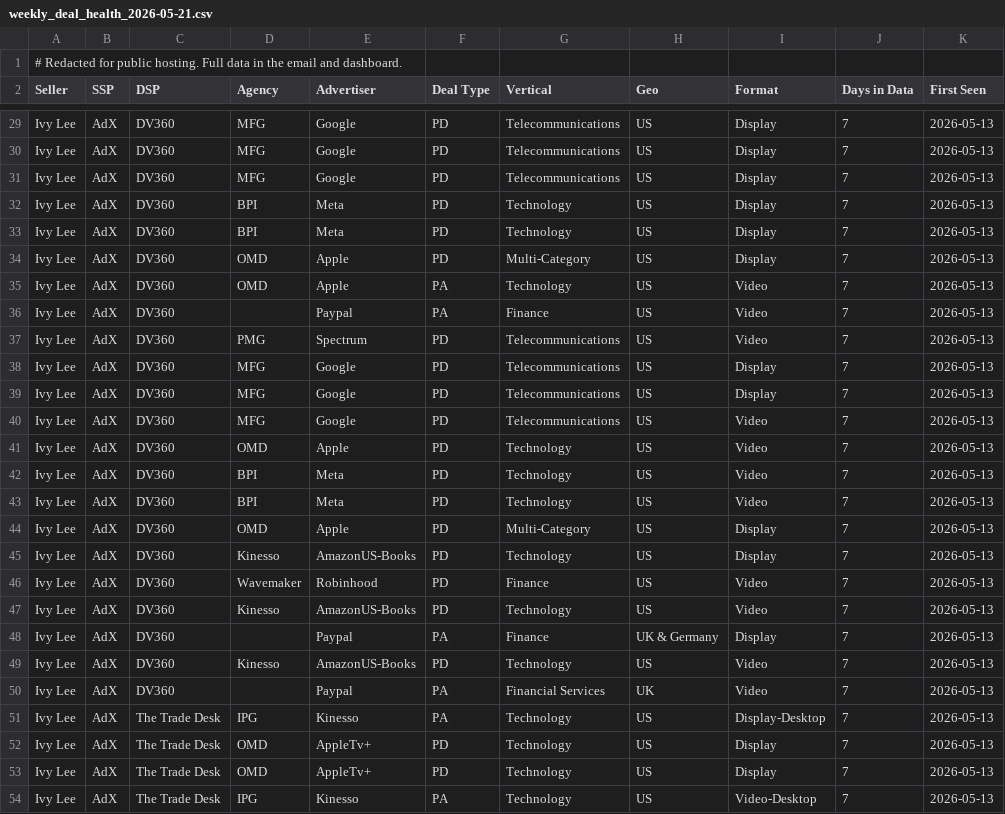
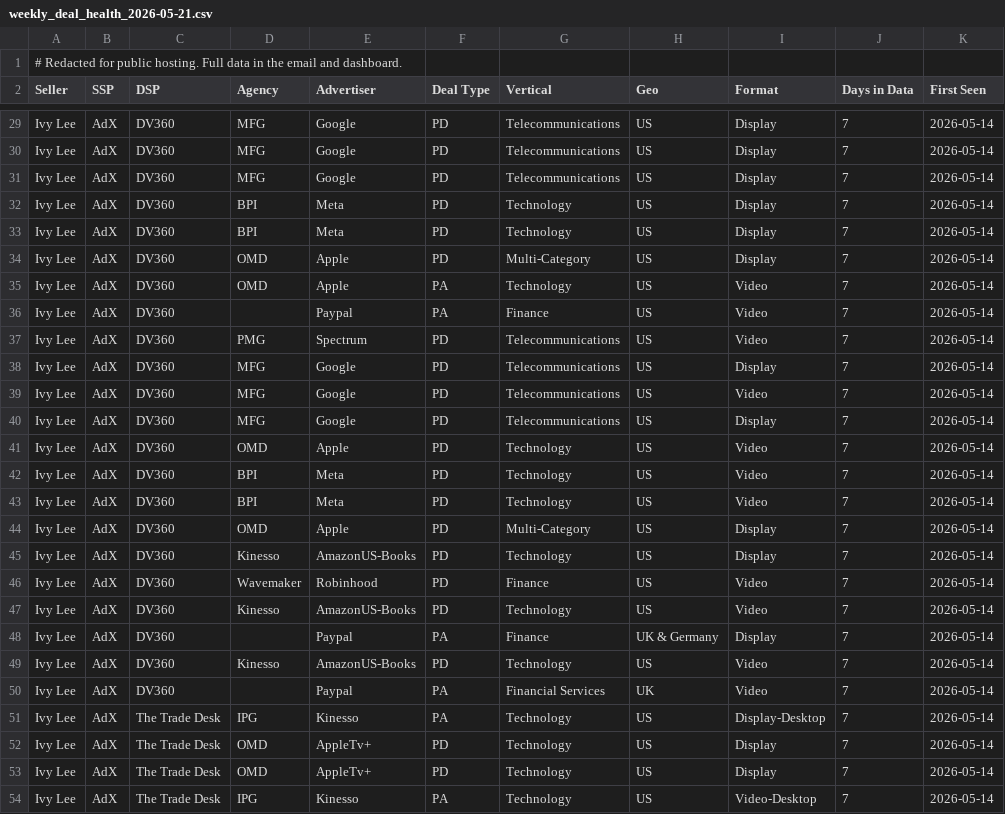
Before and after one commit to rogerhirano-nw/yield-dashboard, a CSV file: reports/weekly_deal_health_2026-05-21.csv, drawn as a sheet; only a part is shown, gaps mark what is left out; the diff covers the shown part only; the diff names each change by its address in the sheet, - before the commit and + after, or states it on an @@ line.

```diff
--- a/reports/weekly_deal_health_2026-05-21.csv
+++ b/reports/weekly_deal_health_2026-05-21.csv
-K29:K54 (First Seen): 2026-05-13
+K29:K54 (First Seen): 2026-05-14
-I39 (Format): Display
+I39 (Format): Video
-I40 (Format): Video
+I40 (Format): Display
```
Also changed, not shown: 104 edited cells elsewhere in this file.
